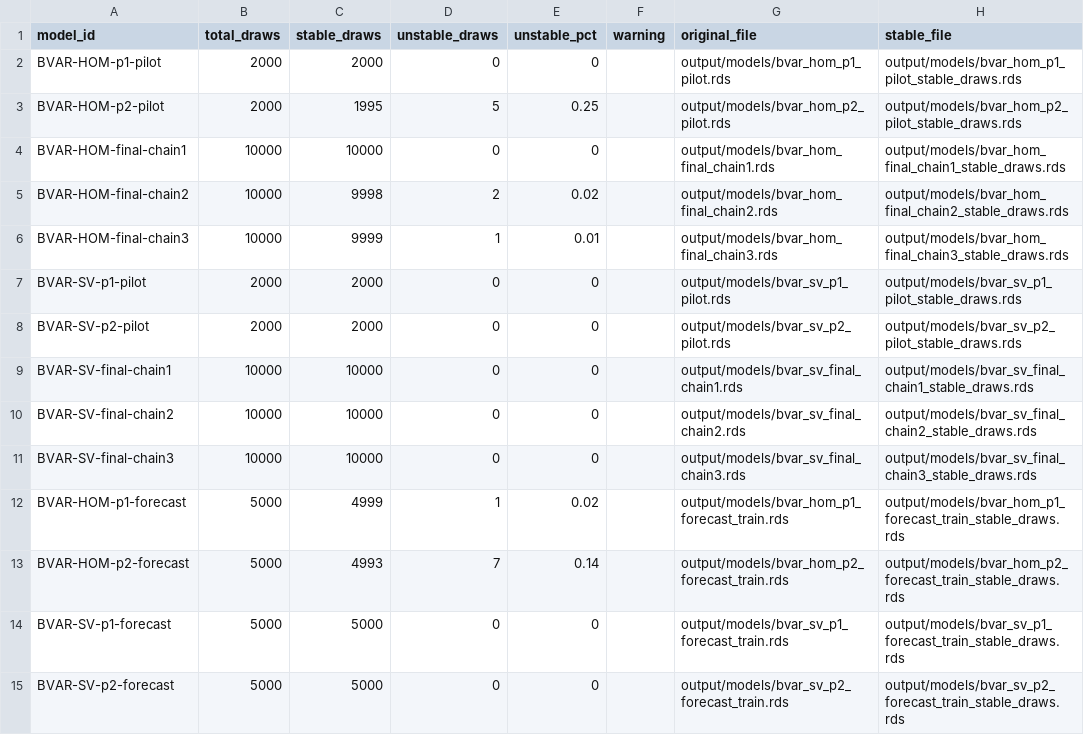
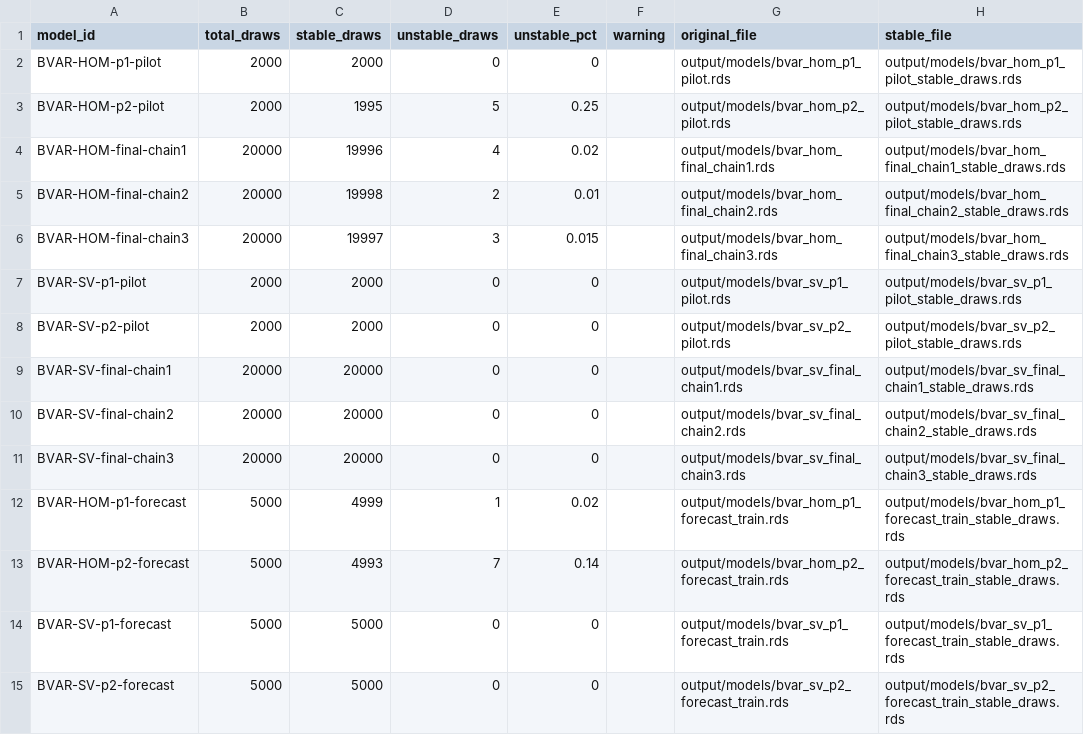
Before and after one commit to Balint-Mariam/papersustain, a CSV file: output/tables/bvar/posterior_stability.csv, drawn as a sheet.

```diff
--- a/output/tables/bvar/posterior_stability.csv
+++ b/output/tables/bvar/posterior_stability.csv
@@ -3,10 +3,10 @@ BVAR-HOM-p1-pilot,2000,2000,0,0,,output/models/bvar_hom_p1_pilot.rds,output/mode
 BVAR-HOM-p2-pilot,2000,1995,5,0.25,,output/models/bvar_hom_p2_pilot.rds,output/models/bvar_hom_p2_pilot_stable_draws.rds
-BVAR-HOM-final-chain1,10000,10000,0,0,,output/models/bvar_hom_final_chain1.rds,output/models/bvar_hom_final_chain1_stable_draws.rds
-BVAR-HOM-final-chain2,10000,9998,2,0.02,,output/models/bvar_hom_final_chain2.rds,output/models/bvar_hom_final_chain2_stable_draws.rds
-BVAR-HOM-final-chain3,10000,9999,1,0.01,,output/models/bvar_hom_final_chain3.rds,output/models/bvar_hom_final_chain3_stable_draws.rds
+BVAR-HOM-final-chain1,20000,19996,4,0.02,,output/models/bvar_hom_final_chain1.rds,output/models/bvar_hom_final_chain1_stable_draws.rds
+BVAR-HOM-final-chain2,20000,19998,2,0.01,,output/models/bvar_hom_final_chain2.rds,output/models/bvar_hom_final_chain2_stable_draws.rds
+BVAR-HOM-final-chain3,20000,19997,3,0.015,,output/models/bvar_hom_final_chain3.rds,output/models/bvar_hom_final_chain3_stable_draws.rds
 BVAR-SV-p1-pilot,2000,2000,0,0,,output/models/bvar_sv_p1_pilot.rds,output/models/bvar_sv_p1_pilot_stable_draws.rds
 BVAR-SV-p2-pilot,2000,2000,0,0,,output/models/bvar_sv_p2_pilot.rds,output/models/bvar_sv_p2_pilot_stable_draws.rds
-BVAR-SV-final-chain1,10000,10000,0,0,,output/models/bvar_sv_final_chain1.rds,output/models/bvar_sv_final_chain1_stable_draws.rds
-BVAR-SV-final-chain2,10000,10000,0,0,,output/models/bvar_sv_final_chain2.rds,output/models/bvar_sv_final_chain2_stable_draws.rds
-BVAR-SV-final-chain3,10000,10000,0,0,,output/models/bvar_sv_final_chain3.rds,output/models/bvar_sv_final_chain3_stable_draws.rds
+BVAR-SV-final-chain1,20000,20000,0,0,,output/models/bvar_sv_final_chain1.rds,output/models/bvar_sv_final_chain1_stable_draws.rds
+BVAR-SV-final-chain2,20000,20000,0,0,,output/models/bvar_sv_final_chain2.rds,output/models/bvar_sv_final_chain2_stable_draws.rds
+BVAR-SV-final-chain3,20000,20000,0,0,,output/models/bvar_sv_final_chain3.rds,output/models/bvar_sv_final_chain3_stable_draws.rds
 BVAR-HOM-p1-forecast,5000,4999,1,0.02,,output/models/bvar_hom_p1_forecast_train.rds,output/models/bvar_hom_p1_forecast_train_stable_draws.rds
```
Also changed, not shown: output/tables/bvar/bvar_residual_ljung_box.csv, output/tables/bvar/mcmc_diagnostics.csv, 55 other files.
